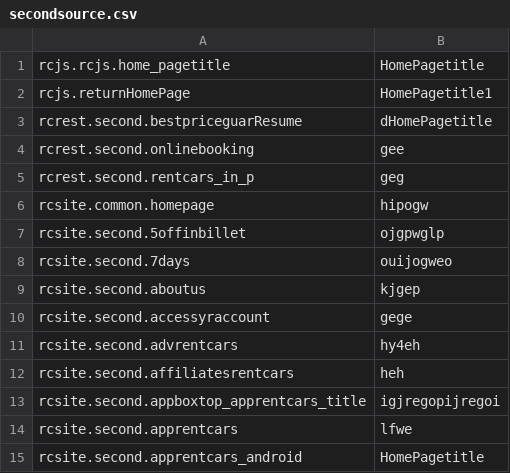
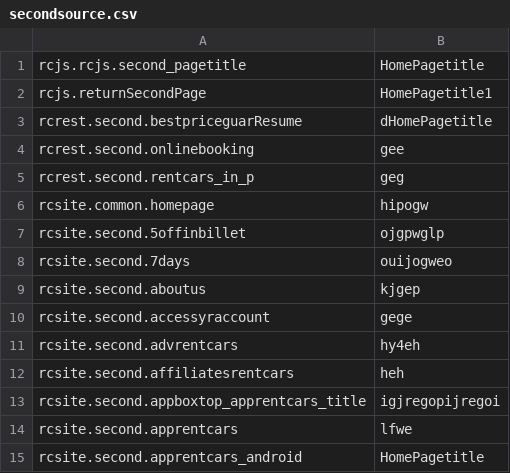
Before and after one commit to tvarghesedt/phraseaspp, a CSV file: en/secondsource.csv, drawn as a sheet.

```diff
--- a/en/secondsource.csv
+++ b/en/secondsource.csv
@@ -1,3 +1,3 @@
-rcjs.rcjs.home_pagetitle,HomePagetitle
-rcjs.returnHomePage,HomePagetitle1
+rcjs.rcjs.second_pagetitle,HomePagetitle
+rcjs.returnSecondPage,HomePagetitle1
 rcrest.second.bestpriceguarResume,dHomePagetitle
```
Also changed, not shown: pt-BR/secondsource.csv, 1 other file.
